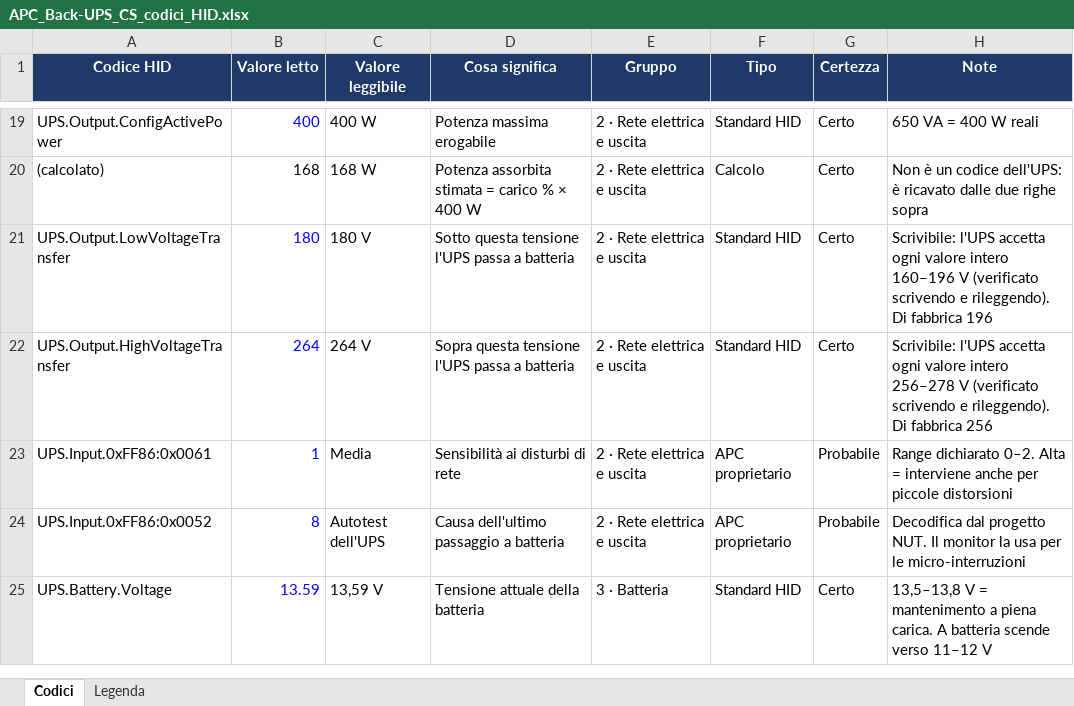
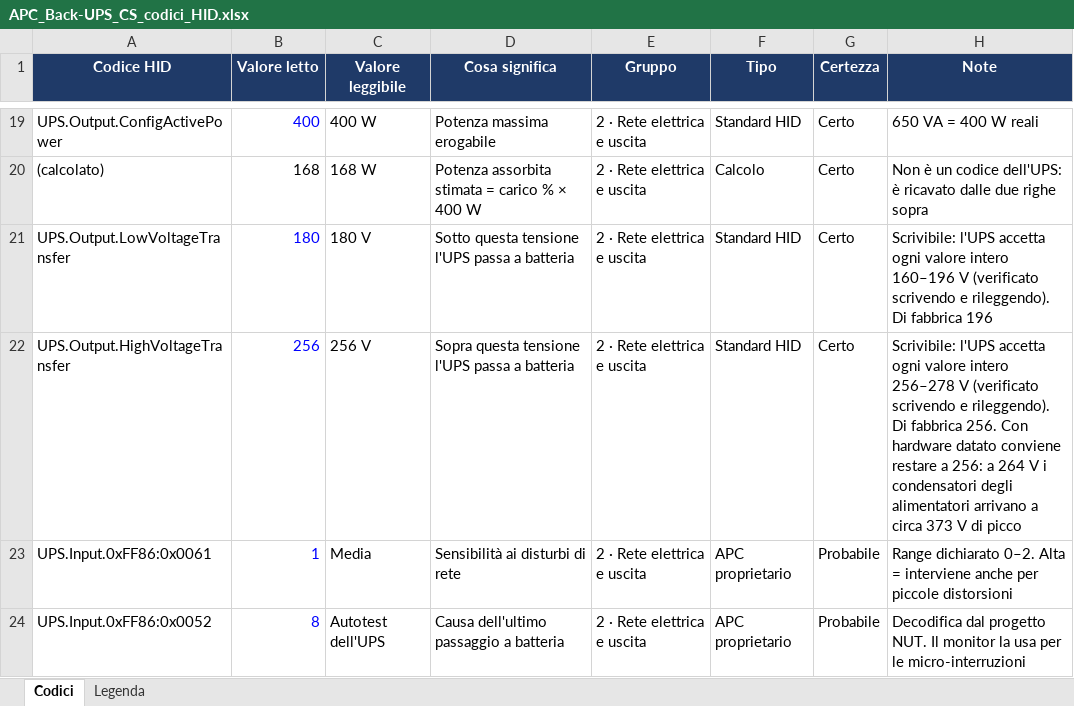
Before and after one commit to gmy77/ups-monitor, an Excel workbook: docs/APC_Back-UPS_CS_codici_HID.xlsx, sheet Codici, drawn as a sheet; only a part is shown, gaps mark what is left out; the shorter side is filled out with more unchanged rows; values as stored, in another font and other column widths than the file's, no borders; conditional formats not drawn; the diff names each change by its address in the sheet, - before the commit and + after, or states it on an @@ line.

```diff
--- a/docs/APC_Back-UPS_CS_codici_HID.xlsx (sheet Codici)
+++ b/docs/APC_Back-UPS_CS_codici_HID.xlsx (sheet Codici)
-B22 (Valore letto): 264
+B22 (Valore letto): 256
-C22 (Valore leggibile): 264 V
+C22 (Valore leggibile): 256 V
-H22 (Note): …Di fabbrica 256
+H22 (Note): …Di fabbrica 256. Con hardware datato conviene restare a 256: a 264 V i condensatori degli alimentatori arrivano a circa 373 V di picco
```
Also changed, not shown: 1 other file.
